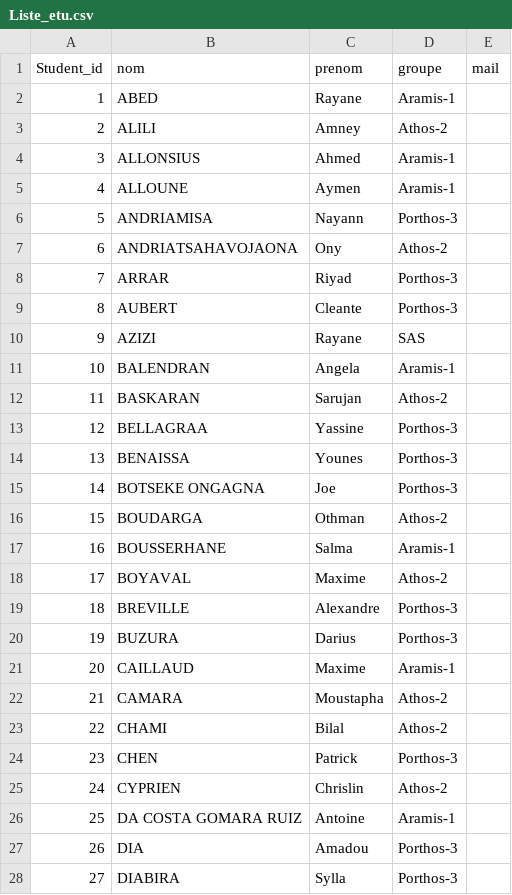
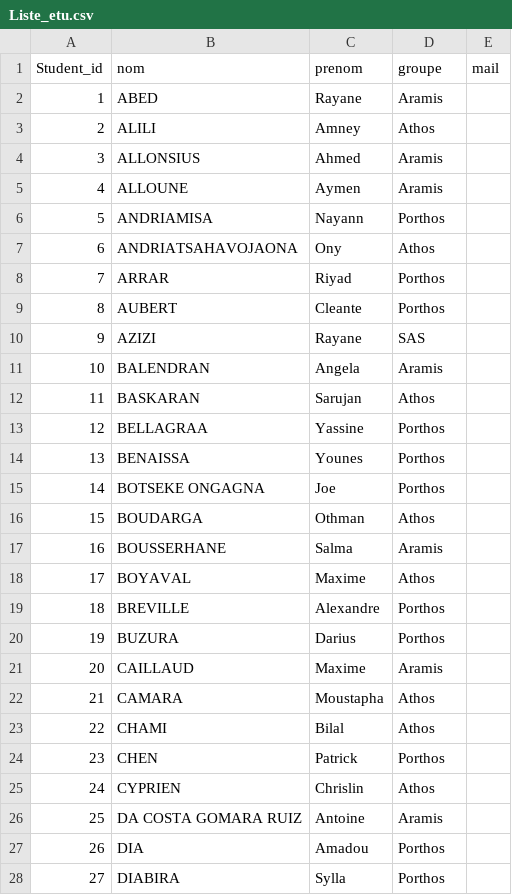
Before and after one commit to EquipeTrident/BOS, a CSV file: SAE PREVIEW/Liste_etu.csv, drawn as a sheet; only a part is shown; the diff covers the shown part only.

```diff
--- a/SAE PREVIEW/Liste_etu.csv
+++ b/SAE PREVIEW/Liste_etu.csv
@@ -1,28 +1,28 @@
 Student_id,nom,prenom,groupe,mail
-1,ABED,Rayane,Aramis-1
-2,ALILI,Amney,Athos-2
-3,ALLONSIUS,Ahmed,Aramis-1
-4,ALLOUNE,Aymen,Aramis-1
-5,ANDRIAMISA,Nayann,Porthos-3
-6,ANDRIATSAHAVOJAONA,Ony,Athos-2
-7,ARRAR,Riyad,Porthos-3
-8,AUBERT,Cleante,Porthos-3
+1,ABED,Rayane,Aramis
+2,ALILI,Amney,Athos
+3,ALLONSIUS,Ahmed,Aramis
+4,ALLOUNE,Aymen,Aramis
+5,ANDRIAMISA,Nayann,Porthos
+6,ANDRIATSAHAVOJAONA,Ony,Athos
+7,ARRAR,Riyad,Porthos
+8,AUBERT,Cleante,Porthos
 9,AZIZI,Rayane,SAS
-10,BALENDRAN,Angela,Aramis-1
-11,BASKARAN,Sarujan,Athos-2
-12,BELLAGRAA,Yassine,Porthos-3
-13,BENAISSA,Younes,Porthos-3
-14,BOTSEKE ONGAGNA,Joe,Porthos-3
-15,BOUDARGA,Othman,Athos-2
-16,BOUSSERHANE,Salma,Aramis-1
-17,BOYAVAL,Maxime,Athos-2
-18,BREVILLE,Alexandre,Porthos-3
-19,BUZURA,Darius,Porthos-3
-20,CAILLAUD,Maxime,Aramis-1
-21,CAMARA,Moustapha,Athos-2
-22,CHAMI,Bilal,Athos-2
-23,CHEN,Patrick,Porthos-3
-24,CYPRIEN,Chrislin,Athos-2
-25,DA COSTA GOMARA RUIZ,Antoine,Aramis-1
-26,DIA,Amadou,Porthos-3
-27,DIABIRA,Sylla,Porthos-3
+10,BALENDRAN,Angela,Aramis
+11,BASKARAN,Sarujan,Athos
+12,BELLAGRAA,Yassine,Porthos
+13,BENAISSA,Younes,Porthos
+14,BOTSEKE ONGAGNA,Joe,Porthos
+15,BOUDARGA,Othman,Athos
+16,BOUSSERHANE,Salma,Aramis
+17,BOYAVAL,Maxime,Athos
+18,BREVILLE,Alexandre,Porthos
+19,BUZURA,Darius,Porthos
+20,CAILLAUD,Maxime,Aramis
+21,CAMARA,Moustapha,Athos
+22,CHAMI,Bilal,Athos
+23,CHEN,Patrick,Porthos
+24,CYPRIEN,Chrislin,Athos
+25,DA COSTA GOMARA RUIZ,Antoine,Aramis
+26,DIA,Amadou,Porthos
+27,DIABIRA,Sylla,Porthos
```
Also changed, not shown: 51 edited cells elsewhere in this file, SAE PREVIEW/etudiants_S3.csv, 1 other file.
